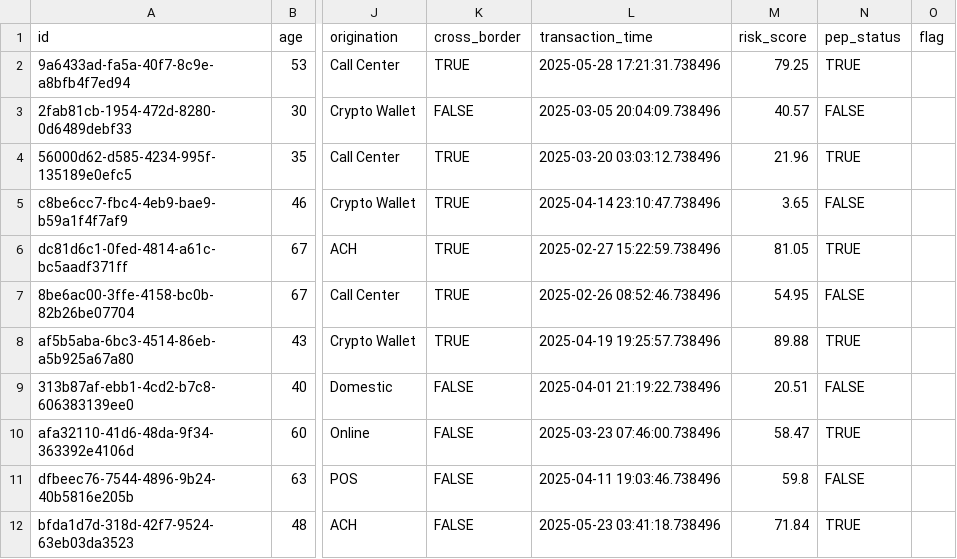
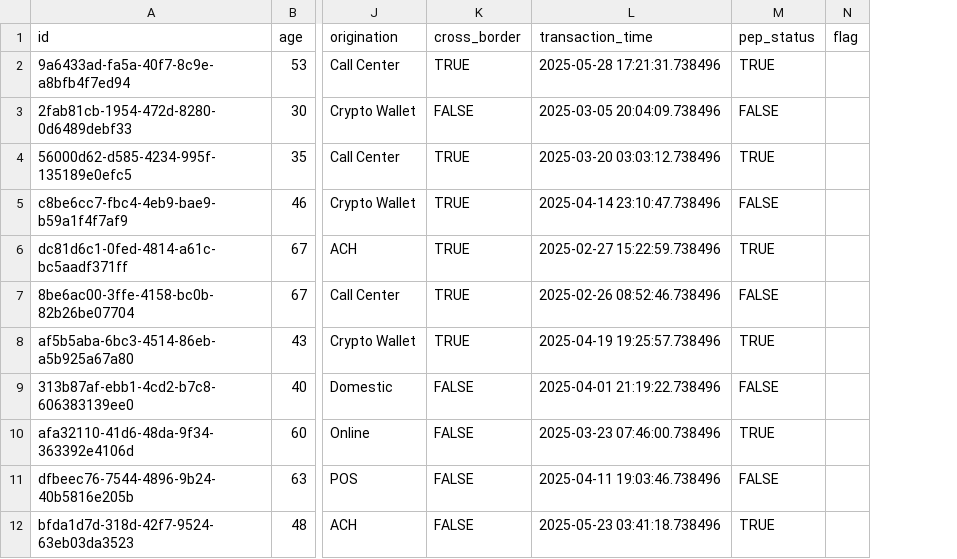
Before and after one commit to SparshMaheshwari16/transaction-monitoring-backend, a CSV file: Sample data/Transactions.csv, drawn as a sheet; only a part is shown, gaps mark what is left out; the diff names each change by its address in the sheet, - before the commit and + after, or states it on an @@ line.

```diff
--- a/Sample data/Transactions.csv
+++ b/Sample data/Transactions.csv
-column M (risk_score), rows 2-12: 79.25 | 40.57 | 21.96 | 3.65 | 81.05 | 54.95 | 89.88 | 20.51 | 58.47 | 59.8 | 71.84
```
Also changed, not shown: Sample data/Combined rules.csv, 5 other files.
